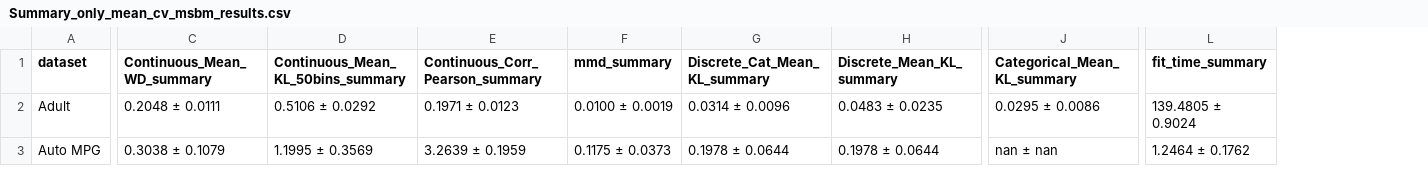
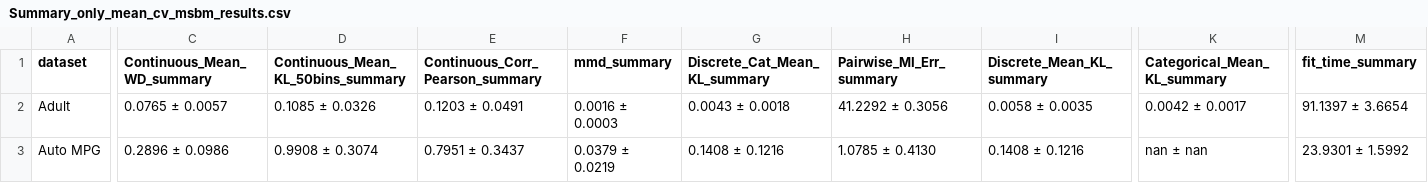
Before and after one commit to ITMO-NSS-team/sb-tabular, a CSV file: sbtab/evaluation/msbm_results/Summary_only_mean_cv_msbm_results.csv, drawn as a sheet; only a part is shown, gaps mark what is left out; addresses are those after the commit; the diff covers the shown part only; the diff names each change by its address in the sheet, - before the commit and + after, or states it on an @@ line.

```diff
--- a/sbtab/evaluation/msbm_results/Summary_only_mean_cv_msbm_results.csv
+++ b/sbtab/evaluation/msbm_results/Summary_only_mean_cv_msbm_results.csv
+column H (Pairwise_MI_Err_summary), rows 2-3: 41.2292 ± 0.3056 | 1.0785 ± 0.4130
-C2 (Continuous_Mean_WD_summary): 0.2048 ± 0.0111
+C2 (Continuous_Mean_WD_summary): 0.0765 ± 0.0057
-D2: 0.5106 ± 0.0292
+D2: 0.1085 ± 0.0326
-E2 (Continuous_Corr_Pearson_summary): 0.1971 ± 0.0123
+E2 (Continuous_Corr_Pearson_summary): 0.1203 ± 0.0491
-F2 (mmd_summary): 0.0100 ± 0.0019
+F2 (mmd_summary): 0.0016 ± 0.0003
-G2 (Discrete_Cat_Mean_KL_summary): 0.0314 ± 0.0096
+G2 (Discrete_Cat_Mean_KL_summary): 0.0043 ± 0.0018
-I2 (Discrete_Mean_KL_summary): 0.0483 ± 0.0235
+I2 (Discrete_Mean_KL_summary): 0.0058 ± 0.0035
-K2 (Categorical_Mean_KL_summary): 0.0295 ± 0.0086
+K2 (Categorical_Mean_KL_summary): 0.0042 ± 0.0017
-M2 (fit_time_summary): 139.4805 ± 0.9024
+M2 (fit_time_summary): 91.1397 ± 3.6654
-C3 (Continuous_Mean_WD_summary): 0.3038 ± 0.1079
+C3 (Continuous_Mean_WD_summary): 0.2896 ± 0.0986
-D3: 1.1995 ± 0.3569
+D3: 0.9908 ± 0.3074
-E3 (Continuous_Corr_Pearson_summary): 3.2639 ± 0.1959
+E3 (Continuous_Corr_Pearson_summary): 0.7951 ± 0.3437
-F3 (mmd_summary): 0.1175 ± 0.0373
+F3 (mmd_summary): 0.0379 ± 0.0219
-G3 (Discrete_Cat_Mean_KL_summary): 0.1978 ± 0.0644
+G3 (Discrete_Cat_Mean_KL_summary): 0.1408 ± 0.1216
-I3 (Discrete_Mean_KL_summary): 0.1978 ± 0.0644
+I3 (Discrete_Mean_KL_summary): 0.1408 ± 0.1216
-M3 (fit_time_summary): 1.2464 ± 0.1762
+M3 (fit_time_summary): 23.9301 ± 1.5992
```
Also changed, not shown: 1 removed row and 139 edited cells elsewhere in this file, sbtab/evaluation/msbm_results/cv_msbm_results.csv, sbtab/evaluation/msbm_results/mean_cv_msbm_results.csv, 3 other files.
